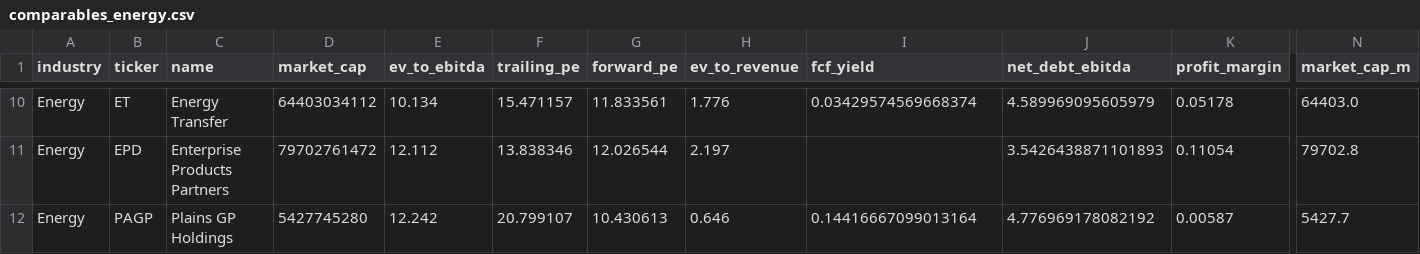
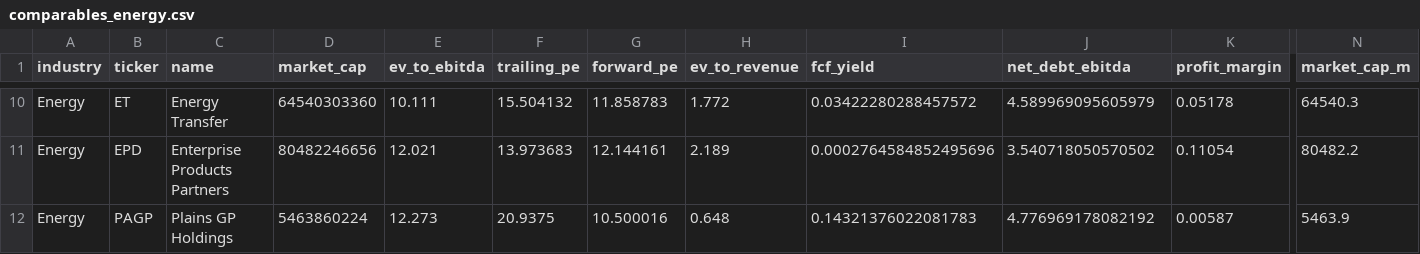
Before and after one commit to strategically-ai/strategically-ai.github.io, a CSV file: docs/comparables/comparables_energy.csv, drawn as a sheet; only a part is shown, gaps mark what is left out; the diff covers the shown part only; the diff names each change by its address in the sheet, - before the commit and + after, or states it on an @@ line.

```diff
--- a/docs/comparables/comparables_energy.csv
+++ b/docs/comparables/comparables_energy.csv
-D10 (market_cap): 64403034112
+D10 (market_cap): 64540303360
-E10 (ev_to_ebitda): 10.134
+E10 (ev_to_ebitda): 10.111
-F10 (trailing_pe): 15.471157
+F10 (trailing_pe): 15.504132
-G10 (forward_pe): 11.833561
+G10 (forward_pe): 11.858783
-H10 (ev_to_revenue): 1.776
+H10 (ev_to_revenue): 1.772
-I10 (fcf_yield): 0.03429574569668374
+I10 (fcf_yield): 0.03422280288457572
-N10 (market_cap_m): 64403.0
+N10 (market_cap_m): 64540.3
-D11 (market_cap): 79702761472
+D11 (market_cap): 80482246656
-E11 (ev_to_ebitda): 12.112
+E11 (ev_to_ebitda): 12.021
-F11 (trailing_pe): 13.838346
+F11 (trailing_pe): 13.973683
-G11 (forward_pe): 12.026544
+G11 (forward_pe): 12.144161
-H11 (ev_to_revenue): 2.197
+H11 (ev_to_revenue): 2.189
-I11 (fcf_yield): (empty)
+I11 (fcf_yield): 0.0002764584852495696
-J11 (net_debt_ebitda): 3.5426438871101893
+J11 (net_debt_ebitda): 3.540718050570502
-N11 (market_cap_m): 79702.8
+N11 (market_cap_m): 80482.2
-D12 (market_cap): 5427745280
+D12 (market_cap): 5463860224
-E12 (ev_to_ebitda): 12.242
+E12 (ev_to_ebitda): 12.273
-F12 (trailing_pe): 20.799107
+F12 (trailing_pe): 20.9375
-G12 (forward_pe): 10.430613
+G12 (forward_pe): 10.500016
-H12 (ev_to_revenue): 0.646
+H12 (ev_to_revenue): 0.648
-I12 (fcf_yield): 0.14416667099013164
+I12 (fcf_yield): 0.14321376022081783
-N12 (market_cap_m): 5427.7
+N12 (market_cap_m): 5463.9
```
Also changed, not shown: 56 edited cells elsewhere in this file, docs/comparables/comparables_energy_2026-03.csv, docs/comparables/comparables_real_estate.csv, 41 other files.
